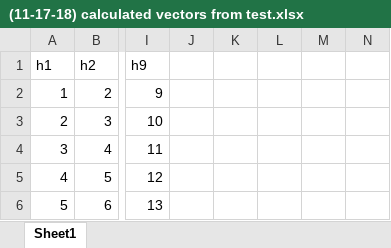
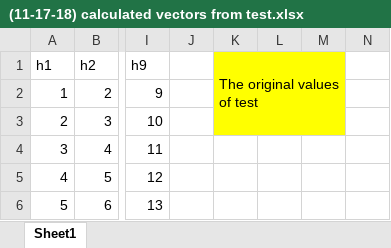
Before and after one commit to matthewwen/NeuroNetworkPurdueSIGAI, an Excel workbook: (11-17-18) calculated vectors from test.xlsx, sheet Sheet1, drawn as a sheet; only a part is shown, gaps mark what is left out; values as stored, in another font and other column widths than the file's, no borders; the diff covers the shown part only; the diff names each change by its address in the sheet, - before the commit and + after, or states it on an @@ line.

```diff
--- a/(11-17-18) calculated vectors from test.xlsx (sheet Sheet1)
+++ b/(11-17-18) calculated vectors from test.xlsx (sheet Sheet1)
-K1: (empty)
+K1: The original values of test
-K1:M3 fill: none
+K1:M3 fill: #FFFF00
+K1:M3 merged
```
Also changed, not shown: 22 added rows and 2 edited cells elsewhere in this sheet, 2 other files.
